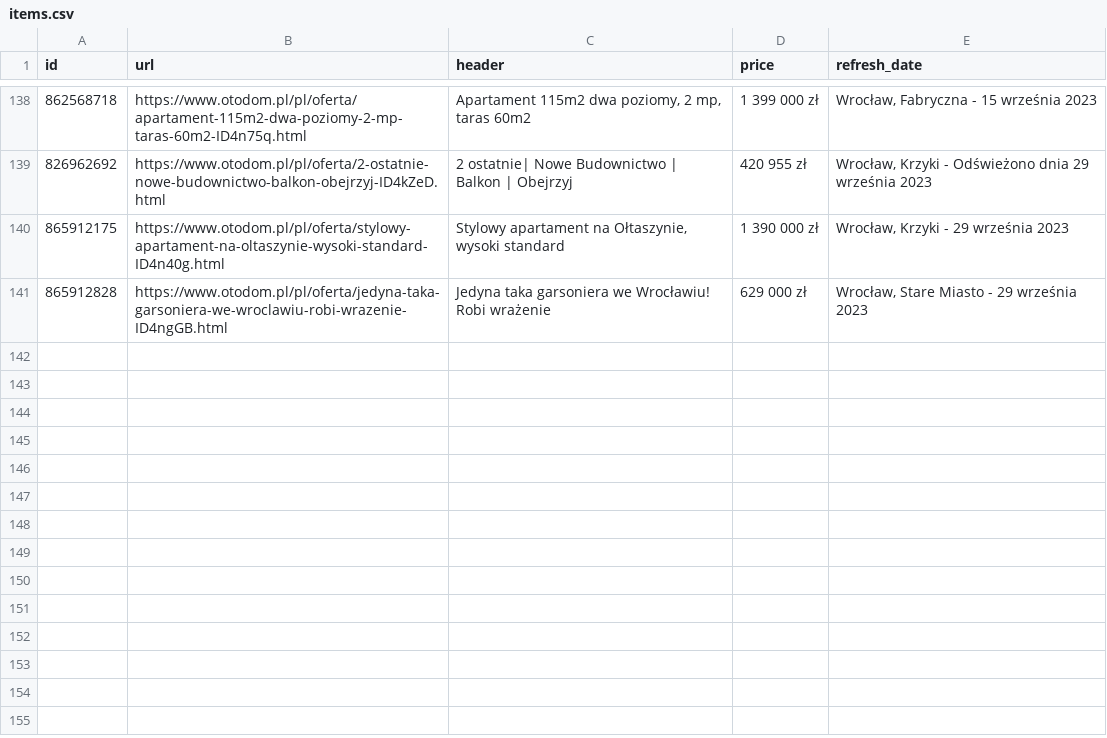
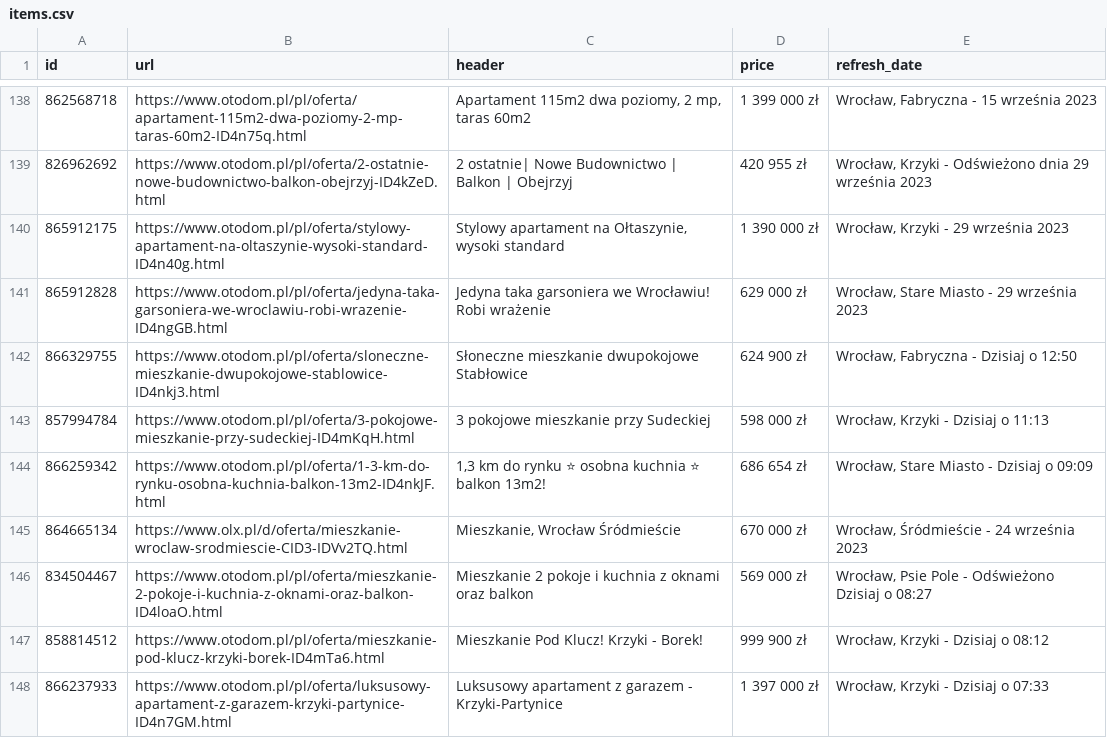
Before and after one commit to torbilote/py-flat-finder, a CSV file: data/items.csv, drawn as a sheet; only a part is shown, gaps mark what is left out; the diff names each change by its address in the sheet, - before the commit and + after, or states it on an @@ line.

```diff
--- a/data/items.csv
+++ b/data/items.csv
+row 142: 866329755 | https://www.otodom.pl/pl/oferta/sloneczne-mieszkanie-dwupokojowe-stablowice-ID4nkj3.html | Słoneczne mieszkanie dwupokojowe Stabłowice | 624 900 zł | Wrocław, Fabryczna - Dzisiaj o 12:50
+row 143: 857994784 | https://www.otodom.pl/pl/oferta/3-pokojowe-mieszkanie-przy-sudeckiej-ID4mKqH.html | 3 pokojowe mieszkanie przy Sudeckiej | 598 000 zł | Wrocław, Krzyki - Dzisiaj o 11:13
+row 144: 866259342 | https://www.otodom.pl/pl/oferta/1-3-km-do-rynku-osobna-kuchnia-balkon-13m2-ID4nkJF.html | 1,3 km do rynku ⭐ osobna kuchnia ⭐ balkon 13m2! | 686 654 zł | Wrocław, Stare Miasto - Dzisiaj o 09:09
+row 145: 864665134 | https://www.olx.pl/d/oferta/mieszkanie-wroclaw-srodmiescie-CID3-IDVv2TQ.html | Mieszkanie, Wrocław Śródmieście | 670 000 zł | Wrocław, Śródmieście - 24 września 2023
+row 146: 834504467 | https://www.otodom.pl/pl/oferta/mieszkanie-2-pokoje-i-kuchnia-z-oknami-oraz-balkon-ID4loaO.html | Mieszkanie 2 pokoje i kuchnia z oknami oraz balkon | 569 000 zł | Wrocław, Psie Pole - Odświeżono Dzisiaj o 08:27
+row 147: 858814512 | https://www.otodom.pl/pl/oferta/mieszkanie-pod-klucz-krzyki-borek-ID4mTa6.html | Mieszkanie Pod Klucz! Krzyki - Borek! | 999 900 zł | Wrocław, Krzyki - Dzisiaj o 08:12
+row 148: 866237933 | https://www.otodom.pl/pl/oferta/luksusowy-apartament-z-garazem-krzyki-partynice-ID4n7GM.html | Luksusowy apartament z garazem - Krzyki-Partynice | 1 397 000 zł | Wrocław, Krzyki - Dzisiaj o 07:33
```
Also changed, not shown: 2 other files.
